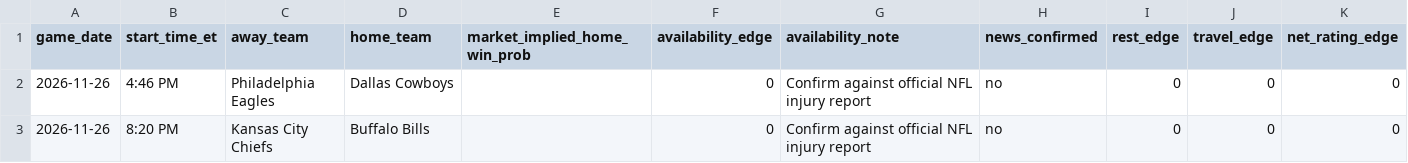
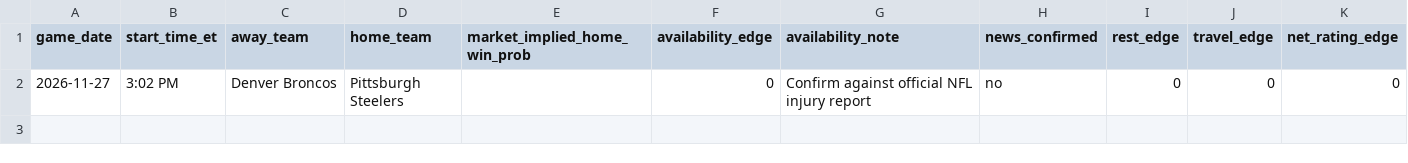
Before and after one commit to TbilKitty/Bets, a CSV file: data/daily_game_inputs.csv, drawn as a sheet.

```diff
--- a/data/daily_game_inputs.csv
+++ b/data/daily_game_inputs.csv
@@ -1,3 +1,2 @@
 game_date,start_time_et,away_team,home_team,market_implied_home_win_prob,availability_edge,availability_note,news_confirmed,rest_edge,travel_edge,net_rating_edge
-2026-11-26,4:46 PM,Philadelphia Eagles,Dallas Cowboys,,0,Confirm against official NFL injury report,no,0,0,0
-2026-11-26,8:20 PM,Kansas City Chiefs,Buffalo Bills,,0,Confirm against official NFL injury report,no,0,0,0
+2026-11-27,3:02 PM,Denver Broncos,Pittsburgh Steelers,,0,Confirm against official NFL injury report,no,0,0,0
```
Also changed, not shown: data/source_log.csv.
